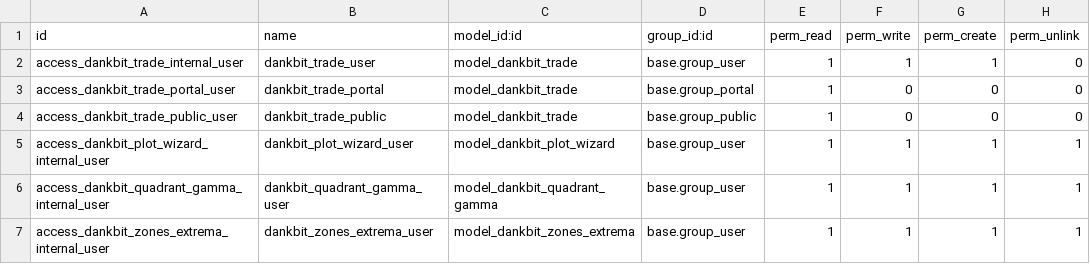
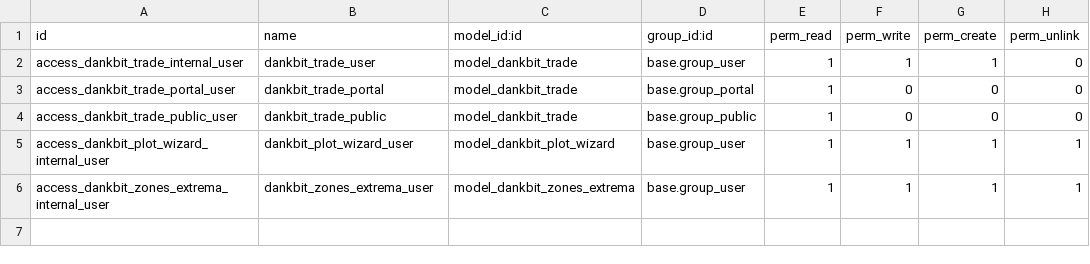
Before and after one commit to fshahy/dankbit, a CSV file: my_addons/dankbit/security/ir.model.access.csv, drawn as a sheet.

Commit message:
Remove dankbit.quadrant.gamma model, views, cron, and TradingView chart panel
Removes the hourly quadrant-gamma snapshot model, its list/form/search views, the /api/quadrant-gamma endpoint, the qg-scale chart panel in the TradingView template, and the associated cron job, ACL row, and manifest/__init__ references — cleans up all stale mentions in CLAUDE.md accordingly.

```diff
--- a/my_addons/dankbit/security/ir.model.access.csv
+++ b/my_addons/dankbit/security/ir.model.access.csv
@@ -5,3 +5,2 @@ id,name,model_id:id,group_id:id,perm_read,perm_write,perm_create,perm_unlink
 "access_dankbit_plot_wizard_internal_user","dankbit_plot_wizard_user","model_dankbit_plot_wizard","base.group_user",1,1,1,1
-"access_dankbit_quadrant_gamma_internal_user","dankbit_quadrant_gamma_user","model_dankbit_quadrant_gamma","base.group_user",1,1,1,1
 "access_dankbit_zones_extrema_internal_user","dankbit_zones_extrema_user","model_dankbit_zones_extrema","base.group_user",1,1,1,1
```
Also changed, not shown: 9 other files.
